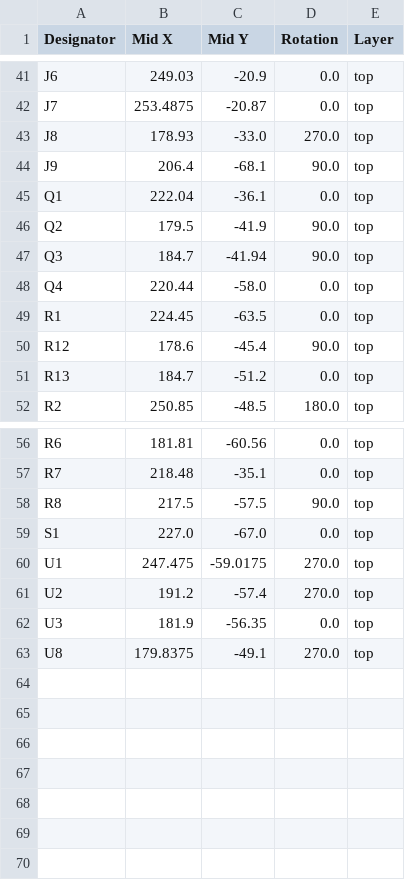
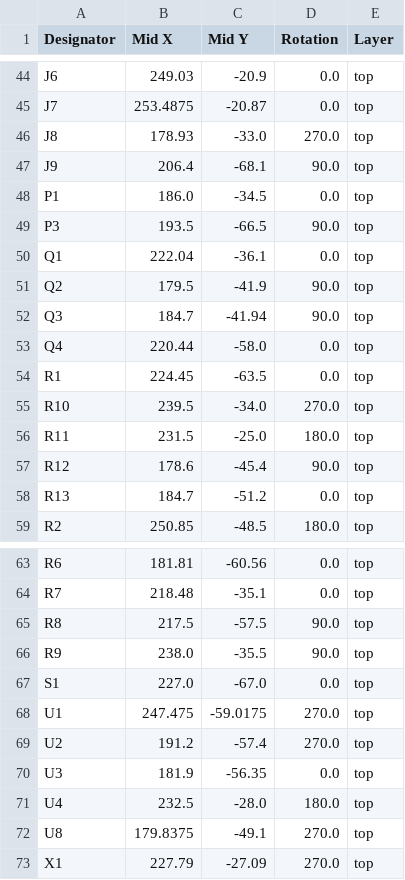
Before and after one commit to martinsram3k/Node-Smart-Clock, a CSV file: pcb/esp_smart_clock/production/positions.csv, drawn as a sheet; only a part is shown, gaps mark what is left out; the diff covers the shown part only.

```diff
--- a/pcb/esp_smart_clock/production/positions.csv
+++ b/pcb/esp_smart_clock/production/positions.csv
@@ -44,2 +47,4 @@ J8,178.93,-33.0,270.0,top
 J9,206.4,-68.1,90.0,top
+P1,186.0,-34.5,0.0,top
+P3,193.5,-66.5,90.0,top
 Q1,222.04,-36.1,0.0,top
@@ -49,2 +54,4 @@ Q4,220.44,-58.0,0.0,top
 R1,224.45,-63.5,0.0,top
+R10,239.5,-34.0,270.0,top
+R11,231.5,-25.0,180.0,top
 R12,178.6,-45.4,90.0,top
@@ -58,2 +65,3 @@ R7,218.48,-35.1,0.0,top
 R8,217.5,-57.5,90.0,top
+R9,238.0,-35.5,90.0,top
 S1,227.0,-67.0,0.0,top
@@ -62,2 +70,4 @@ U2,191.2,-57.4,270.0,top
 U3,181.9,-56.35,0.0,top
+U4,232.5,-28.0,180.0,top
 U8,179.8375,-49.1,270.0,top
+X1,227.79,-27.09,270.0,top
```
Also changed, not shown: 6 added rows, 3 removed rows and 10 edited cells elsewhere in this file, pcb/esp_smart_clock/production/bom.csv, pcb/esp_smart_clock/production/designators.csv, 9 other files.
